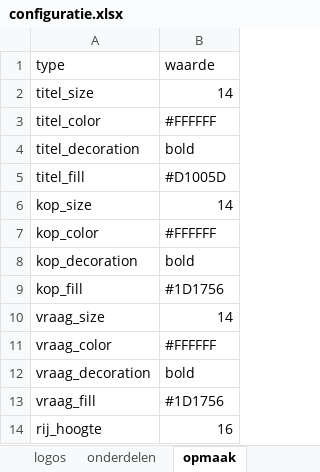
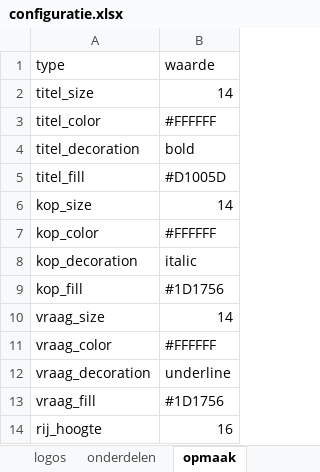
Before and after one commit to ggdatascience/GGData_tabellenboek, an Excel workbook: configuratie.xlsx, sheet opmaak, drawn as a sheet; only a part is shown; values as stored, in another font and other column widths than the file's, no borders; the diff names each change by its address in the sheet, - before the commit and + after, or states it on an @@ line.

Commit message:
Toegevoegd: bold/italic/underline in digitoegankelijke versie, handleiding uitgebreid met veranderingen sinds V&O. Fix: eerste optie in springmenu digitoegankelijke versie werkt weer, aantallen zijn nu gebaseerd op aantal rijen ipv aantal antwoorden.

```diff
--- a/configuratie.xlsx (sheet opmaak)
+++ b/configuratie.xlsx (sheet opmaak)
-B8 (waarde): bold
+B8 (waarde): italic
-B12 (waarde): bold
+B12 (waarde): underline
```
Also changed, not shown: sheet indeling_rijen, 5 other files.
